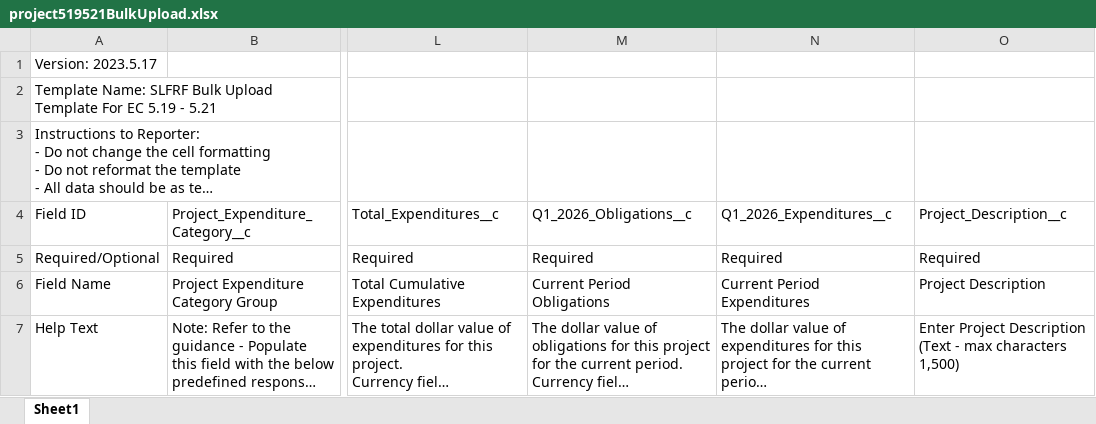
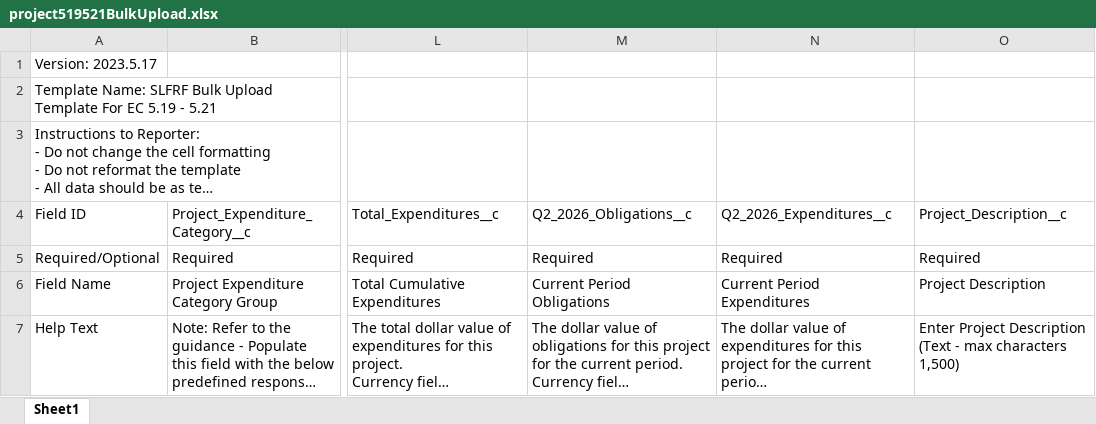
Before and after one commit to navapbc/arpa-reporter, an Excel workbook: packages/server/src/arpa_reporter/data/treasury/project519521BulkUpload.xlsx, sheet Sheet1, drawn as a sheet; only a part is shown, gaps mark what is left out; long unchanged cells end in …; values as stored, in another font and other column widths than the file's, no borders; the diff names each change by its address in the sheet, - before the commit and + after, or states it on an @@ line.

Commit message:
chore: update output template expenditure and obligations quarter

```diff
--- a/packages/server/src/arpa_reporter/data/treasury/project519521BulkUpload.xlsx (sheet Sheet1)
+++ b/packages/server/src/arpa_reporter/data/treasury/project519521BulkUpload.xlsx (sheet Sheet1)
-M4: Q1_2026_Obligations__c
+M4: Q2_2026_Obligations__c
-N4: Q1_2026_Expenditures__c
+N4: Q2_2026_Expenditures__c
```
Also changed, not shown: packages/server/src/arpa_reporter/data/treasury/project211214BulkUpload.xlsx, packages/server/src/arpa_reporter/data/treasury/project215218BulkUpload.xlsx, 12 other files.
